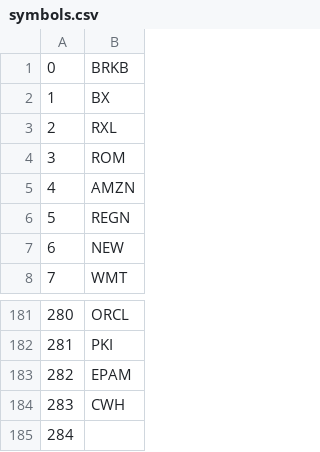
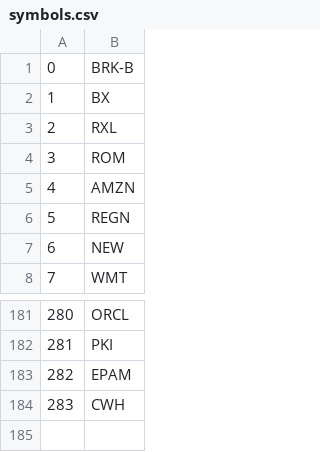
Before and after one commit to bkreis84/Portfolio-Challenge2, a CSV file: symbols.csv, drawn as a sheet; only a part is shown, gaps mark what is left out.

```diff
--- a/symbols.csv
+++ b/symbols.csv
@@ -1,2 +1,2 @@
-0,BRKB
+0,BRK-B
 1,BX
@@ -184,2 +184 @@
 283,CWH
-284,
```
Also changed, not shown: Portfolios.csv.
